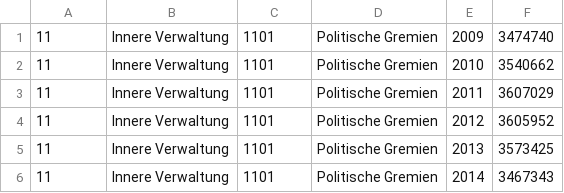
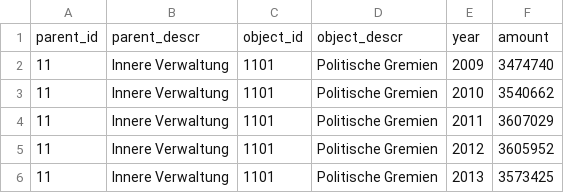
Before and after one commit to the-infinity/Offenes-Bochum, a CSV file: haushalt-bochum-10-2011-denormalized.csv, drawn as a sheet; only a part is shown; the shorter side is filled out with more unchanged rows; the diff names each change by its address in the sheet, - before the commit and + after, or states it on an @@ line.

```diff
--- a/haushalt-bochum-10-2011-denormalized.csv
+++ b/haushalt-bochum-10-2011-denormalized.csv
+row 1: parent_id | parent_descr | object_id | object_descr | year | amount
```
Also changed, not shown: 1 other file.
